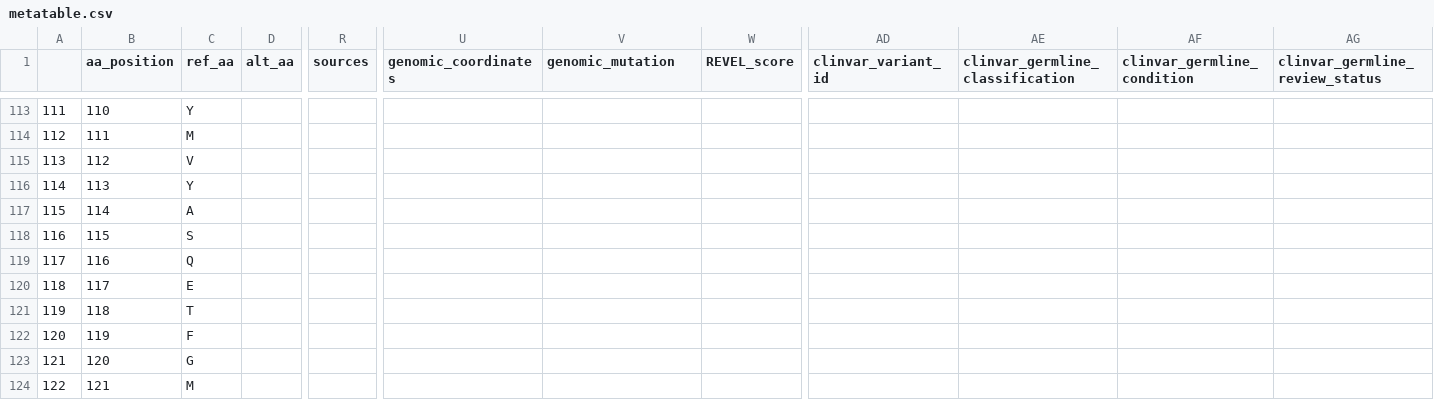
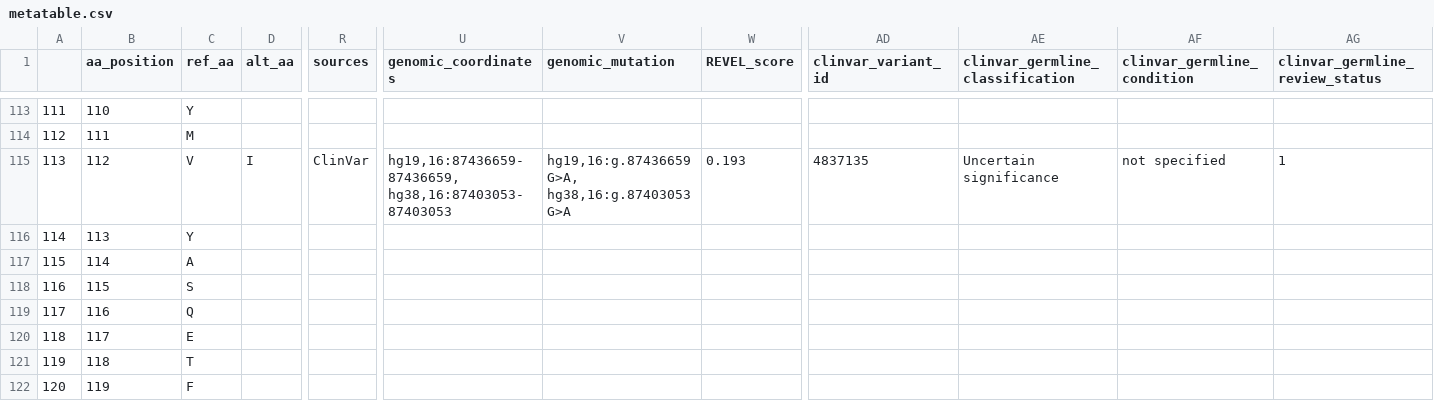
Before and after one commit to ELELAB/cancermuts, a CSV file: docs/metatable.csv, drawn as a sheet; only a part is shown, gaps mark what is left out; the shorter side is filled out with more unchanged rows; the diff names each change by its address in the sheet, - before the commit and + after, or states it on an @@ line.

```diff
--- a/docs/metatable.csv
+++ b/docs/metatable.csv
-D115 (alt_aa): (empty)
+D115 (alt_aa): I
-R115 (sources): (empty)
+R115 (sources): ClinVar
-U115 (genomic_coordinates): (empty)
+U115 (genomic_coordinates): hg19,16:87436659-87436659, hg38,16:87403053-87403053
-V115 (genomic_mutation): (empty)
+V115 (genomic_mutation): hg19,16:g.87436659G>A, hg38,16:g.87403053G>A
-W115 (REVEL_score): (empty)
+W115 (REVEL_score): 0.193
-AD115 (clinvar_variant_id): (empty)
+AD115 (clinvar_variant_id): 4837135
-AE115 (clinvar_germline_classification): (empty)
+AE115 (clinvar_germline_classification): Uncertain significance
-AF115 (clinvar_germline_condition): (empty)
+AF115 (clinvar_germline_condition): not specified
-AG115 (clinvar_germline_review_status): (empty)
+AG115 (clinvar_germline_review_status): 1
```
Also changed, not shown: docs/metatable_non_canonical.csv, docs/metatable_pancancer.csv, 3 other files.
